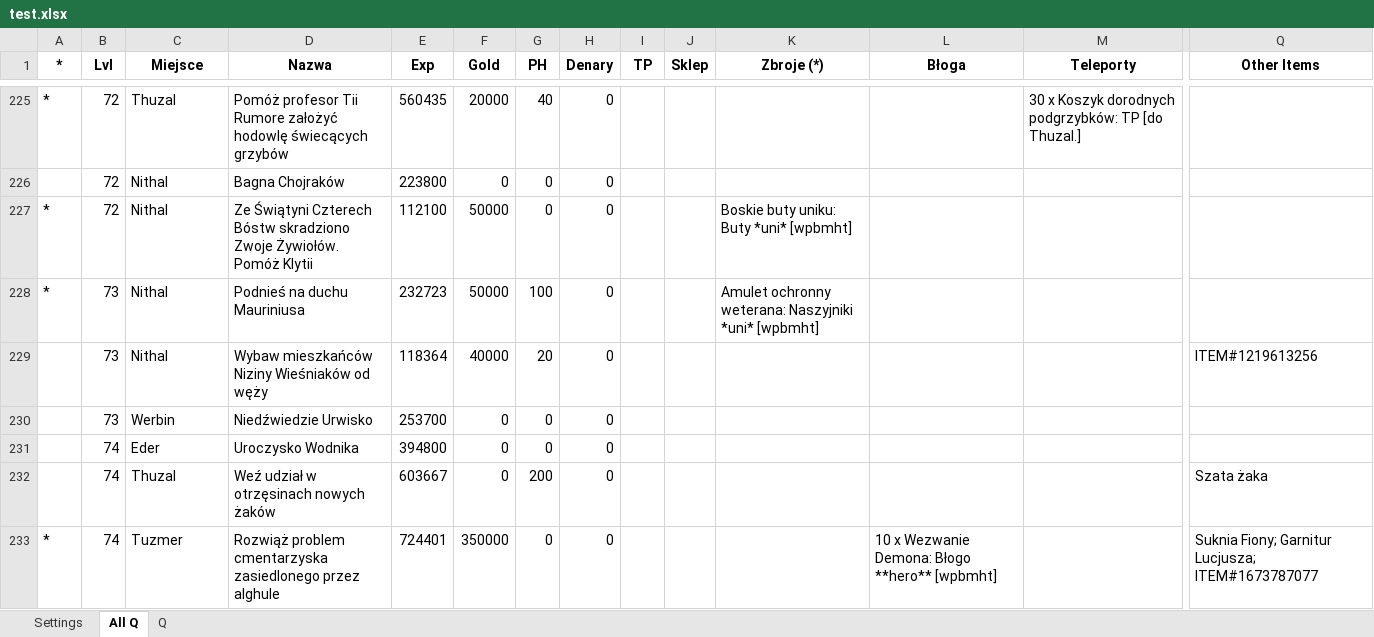
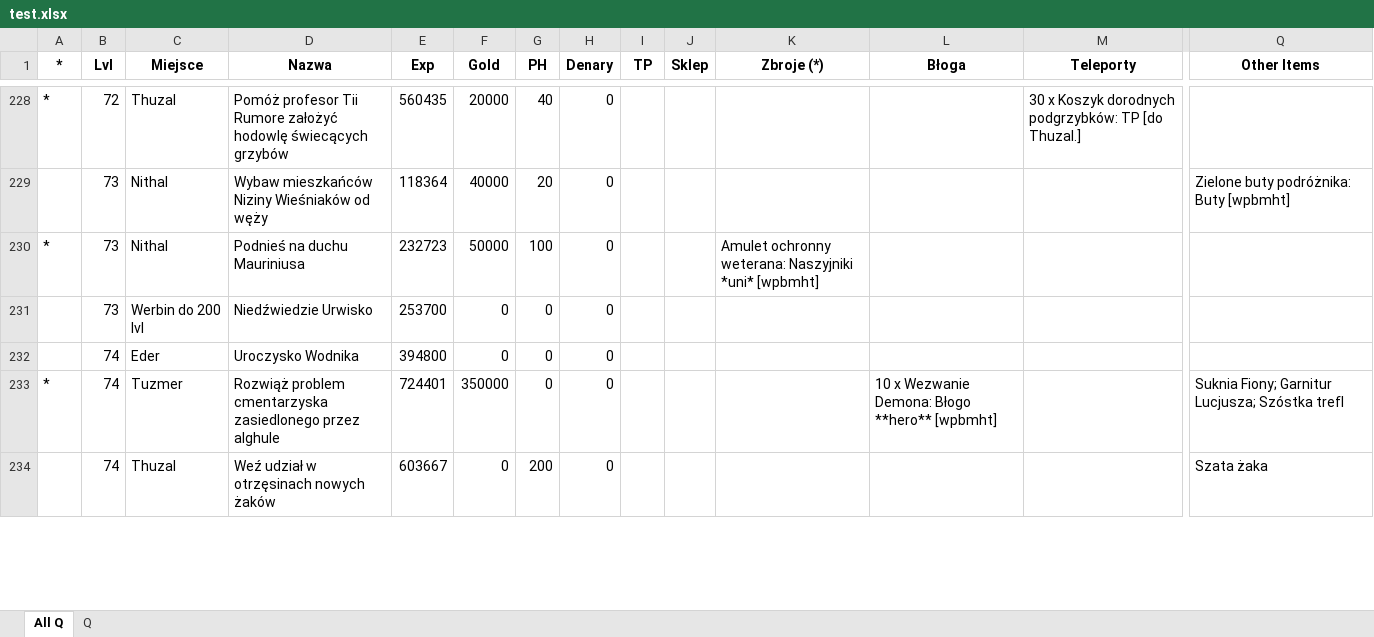
Before and after one commit to mateuszgorczyca6/Margo-Forum-Data-Catcher, an Excel workbook: test.xlsx, sheet All Q, drawn as a sheet; only a part is shown, gaps mark what is left out; values as stored, in another font and other column widths than the file's, no borders; removed rows and columns are numbered as before the commit, all else as after; rows hold the shown columns only; the diff covers the shown part only; the diff names each change by its address in the sheet, - before the commit and + after, or states it on an @@ line.

```diff
--- a/test.xlsx (sheet All Q)
+++ b/test.xlsx (sheet All Q)
-sheet tab: Settings
@@ row 226 moved to row 227: 72 @@
-row 227: * | 72 | Nithal | Ze Świątyni Czterech Bóstw skradziono Zwoje Żywiołów. Pomóż Klytii | 112100 | 50000 | 0 | 0 |  |  | Boskie buty uniku: Buty *uni* [wpbmht]
+row 229:  | 73 | Nithal | Wybaw mieszkańców Niziny Wieśniaków od węży | 118364 | 40000 | 20 | 0 |  |  |  |  |  | Zielone buty podróżnika: Buty [wpbmht]
-row 229:  | 73 | Nithal | Wybaw mieszkańców Niziny Wieśniaków od węży | 118364 | 40000 | 20 | 0 |  |  |  |  |  | ITEM#1219613256
-C231 (Miejsce): Werbin
+C231 (Miejsce): Werbin do 200 lvl
+row 233: * | 74 | Tuzmer | Rozwiąż problem cmentarzyska zasiedlonego przez alghule | 724401 | 350000 | 0 | 0 |  |  |  | 10 x Wezwanie Demona: Błogo **hero** [wpbmht] |  | Suknia Fiony; Garnitur Lucjusza; Szóstka trefl
-row 233: * | 74 | Tuzmer | Rozwiąż problem cmentarzyska zasiedlonego przez alghule | 724401 | 350000 | 0 | 0 |  |  |  | 10 x Wezwanie Demona: Błogo **hero** [wpbmht] |  | Suknia Fiony; Garnitur Lucjusza; ITEM#1673787077
```
Also changed, not shown: 77 added rows, 55 removed rows, 91 moved rows and 143 edited cells elsewhere in this sheet, sheet Q, 2 other files.
